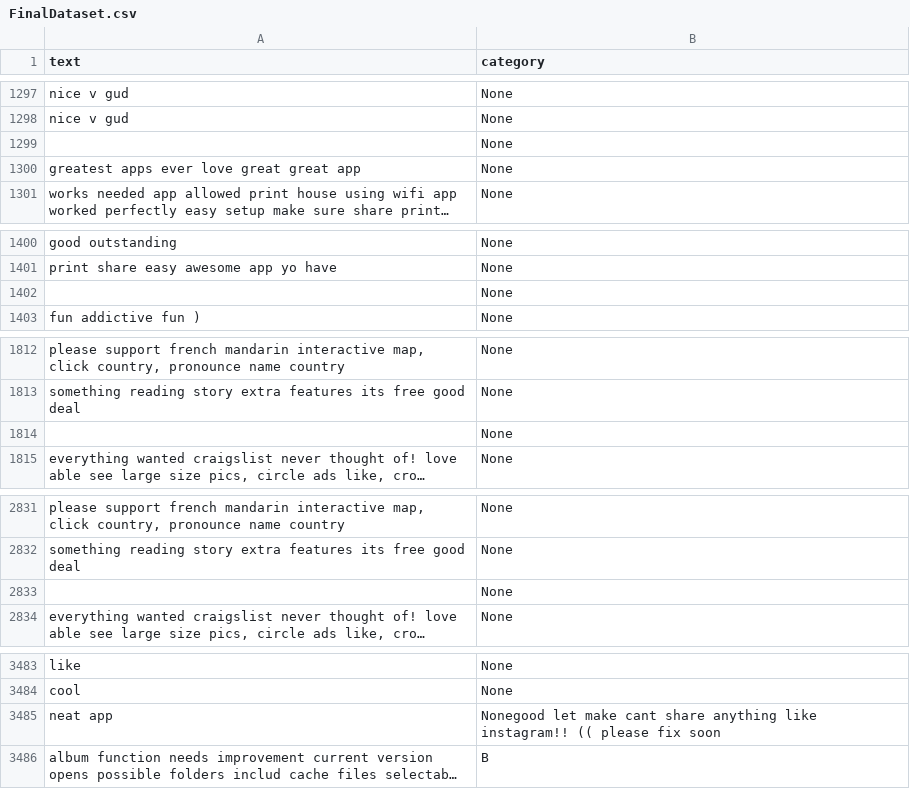
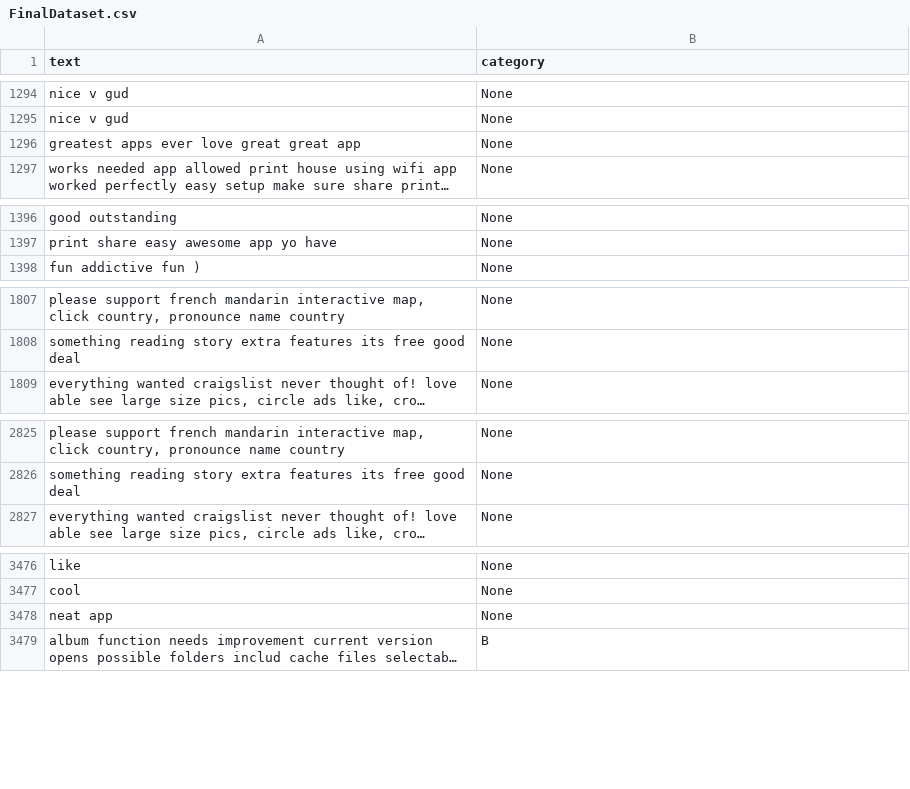
Before and after one commit to mohdm2006/CapstoneProject, a CSV file: FinalDataset.csv, drawn as a sheet; only a part is shown, gaps mark what is left out; long unchanged cells end in …; removed rows and columns are numbered as before the commit, all else as after; the diff covers the shown part only; the diff names each change by its address in the sheet, - before the commit and + after, or states it on an @@ line.

```diff
--- a/FinalDataset.csv
+++ b/FinalDataset.csv
-row 1299:  | None
-row 1402:  | None
-row 1814:  | None
-row 2833:  | None
-B3478 (category): Nonegood let make cant share anything like instagram!! (( please fix soon
+B3478 (category): None
```
Also changed, not shown: 2 added rows, 4 removed rows and 1 edited cell elsewhere in this file, 22 other files.
